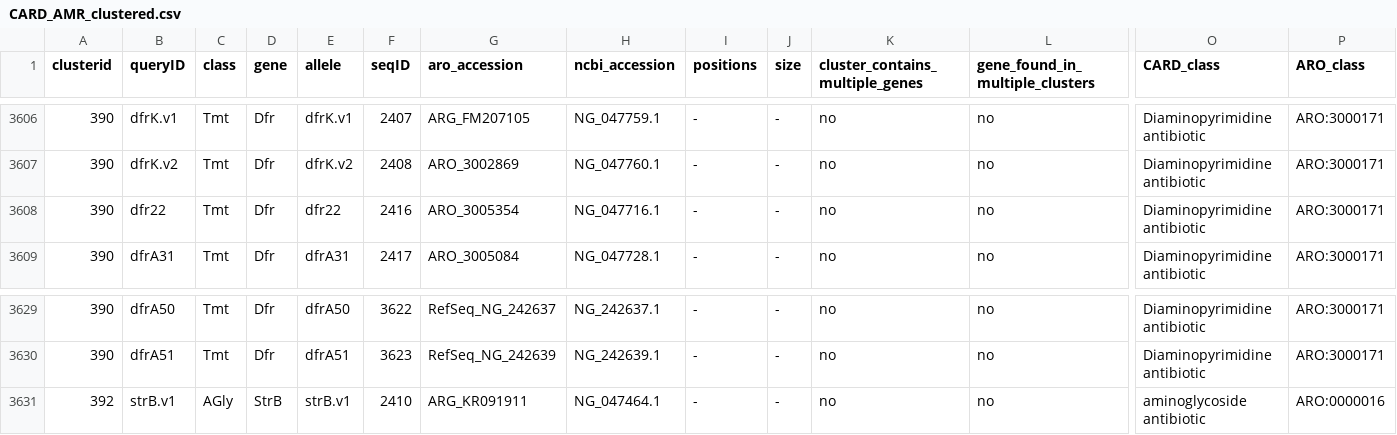
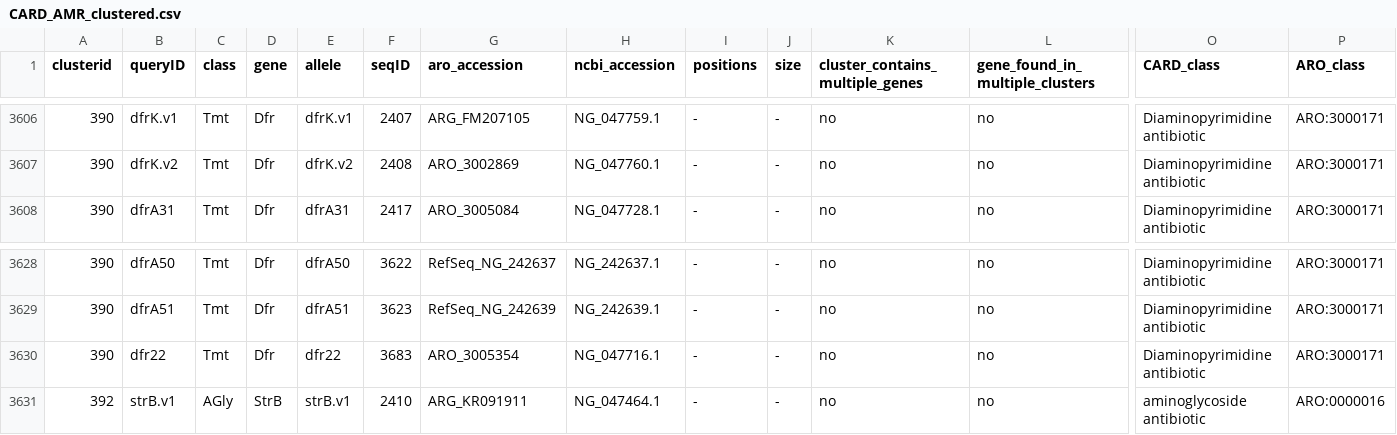
Before and after one commit to klebgenomics/Kleborate, a CSV file: kleborate/modules/klebsiella_pneumo_complex__amr/data/CARD_AMR_clustered.csv, drawn as a sheet; only a part is shown, gaps mark what is left out; removed rows and columns are numbered as before the commit, all else as after; rows hold the shown columns only; the diff names each change by its address in the sheet, - before the commit and + after, or states it on an @@ line.

```diff
--- a/kleborate/modules/klebsiella_pneumo_complex__amr/data/CARD_AMR_clustered.csv
+++ b/kleborate/modules/klebsiella_pneumo_complex__amr/data/CARD_AMR_clustered.csv
-row 3608: 390 | dfr22 | Tmt | Dfr | dfr22 | 2416 | ARO_3005354 | NG_047716.1 | - | - | no | no | Diaminopyrimidine antibiotic | ARO:3000171
+row 3630: 390 | dfr22 | Tmt | Dfr | dfr22 | 3683 | ARO_3005354 | NG_047716.1 | - | - | no | no | Diaminopyrimidine antibiotic | ARO:3000171
```
Also changed, not shown: 1 other file.
